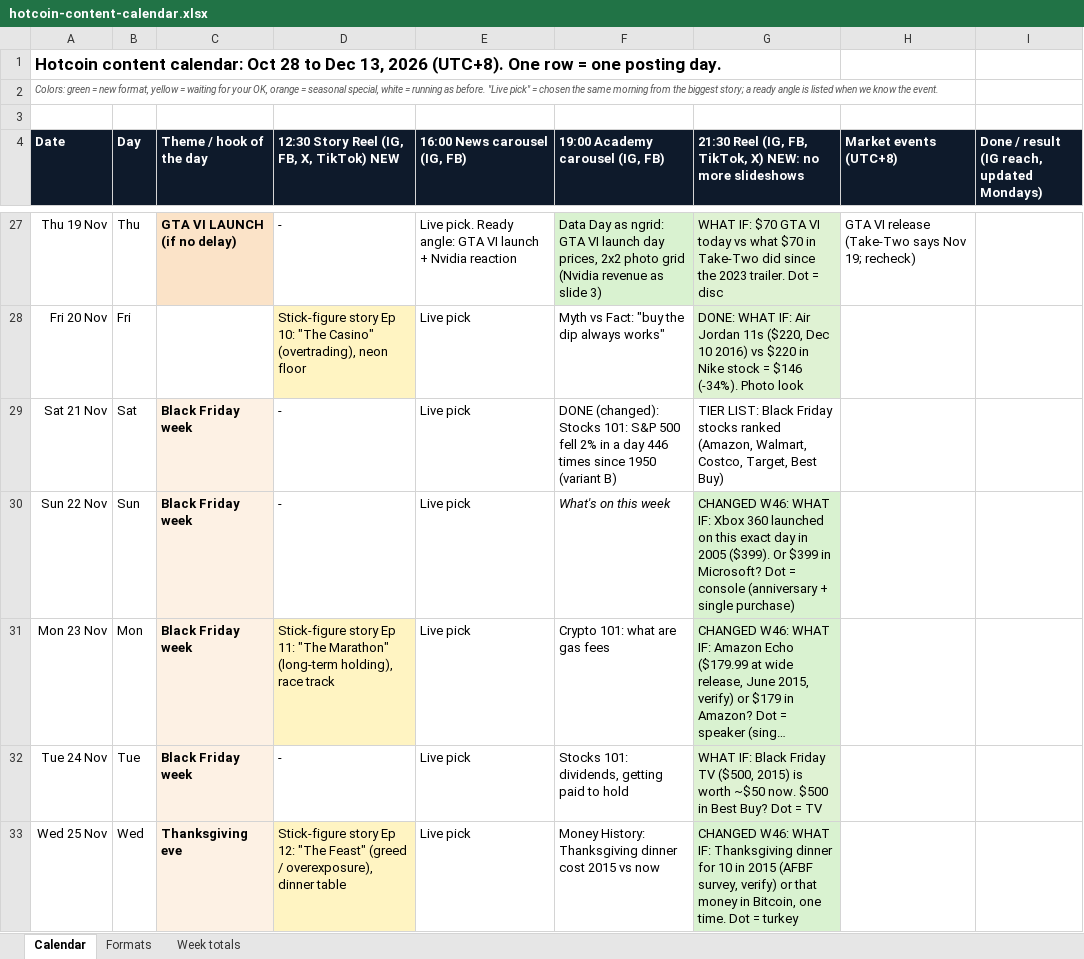
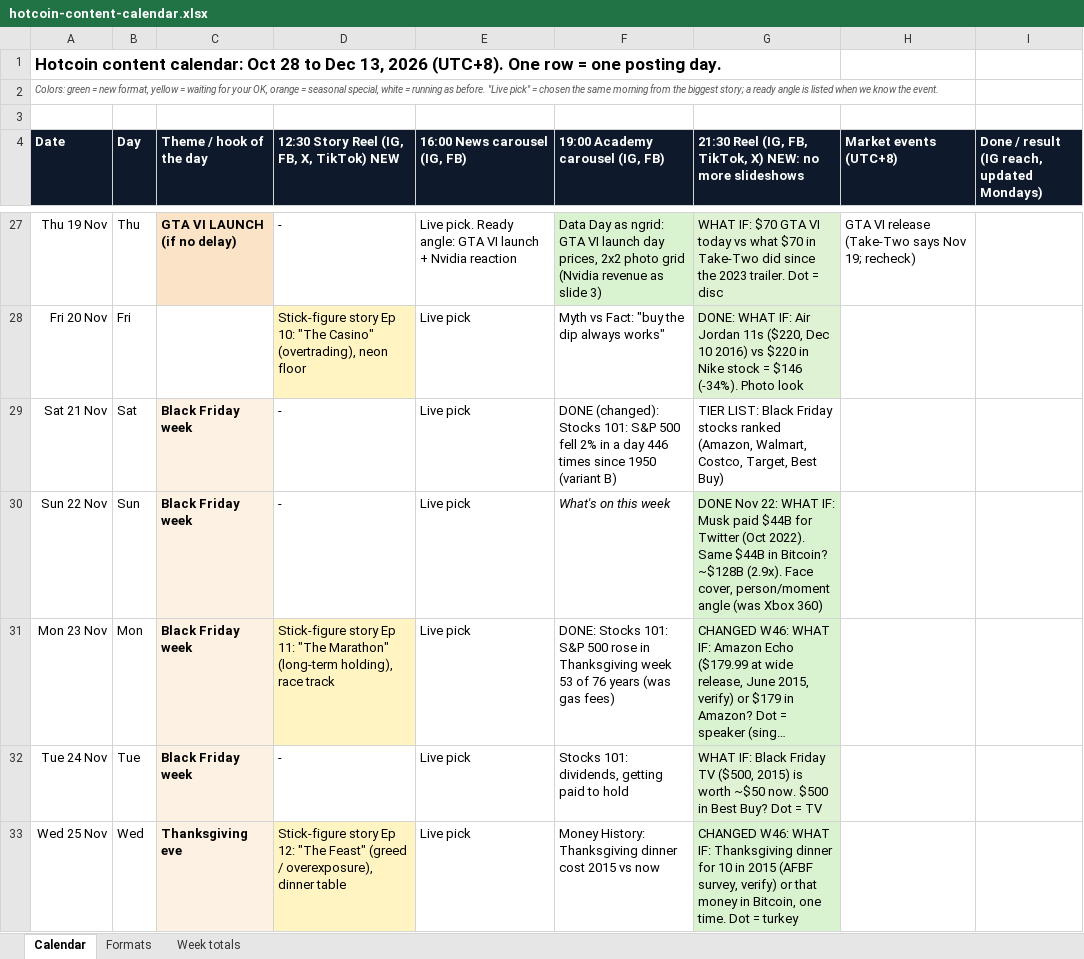
Before and after one commit to aninenfour/sandbox, an Excel workbook: ig-news/plan/hotcoin-content-calendar.xlsx, sheet Calendar, drawn as a sheet; only a part is shown, gaps mark what is left out; long unchanged cells end in …; values as stored, in another font and other column widths than the file's, no borders; the diff names each change by its address in the sheet, - before the commit and + after, or states it on an @@ line.

```diff
--- a/ig-news/plan/hotcoin-content-calendar.xlsx (sheet Calendar)
+++ b/ig-news/plan/hotcoin-content-calendar.xlsx (sheet Calendar)
-G30: CHANGED W46: WHAT IF: Xbox 360 launched on this exact day in 2005 ($399). Or $399 in Microsoft? Dot = console (anniversary + single purchase)
+G30: DONE Nov 22: WHAT IF: Musk paid $44B for Twitter (Oct 2022). Same $44B in Bitcoin? ~$128B (2.9x). Face cover, person/moment angle (was Xbox 360)
-F31 (19:00 Academy carousel (IG, FB)): Crypto 101: what are gas fees
+F31 (19:00 Academy carousel (IG, FB)): DONE: Stocks 101: S&P 500 rose in Thanksgiving week 53 of 76 years (was gas fees)
```
Also changed, not shown: 5 other files.
